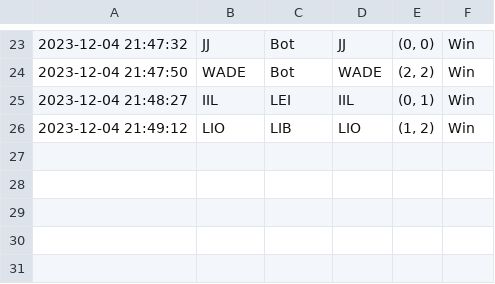
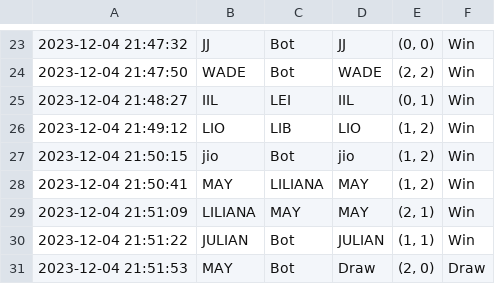
Before and after one commit to liliana0514/techin509b-tictactoe1205_Pei-Ning-Hsu, a CSV file: logs/game_log.csv, drawn as a sheet; only a part is shown, gaps mark what is left out.

Commit message:
1204

```diff
--- a/logs/game_log.csv
+++ b/logs/game_log.csv
@@ -26 +26,6 @@
 2023-12-04 21:49:12,LIO,LIB,LIO,"(1, 2)",Win
+2023-12-04 21:50:15,jio,Bot,jio,"(1, 2)",Win
+2023-12-04 21:50:41,MAY,LILIANA,MAY,"(1, 2)",Win
+2023-12-04 21:51:09,LILIANA,MAY,MAY,"(2, 1)",Win
+2023-12-04 21:51:22,JULIAN,Bot,JULIAN,"(1, 1)",Win
+2023-12-04 21:51:53,MAY,Bot,Draw,"(2, 0)",Draw
```
